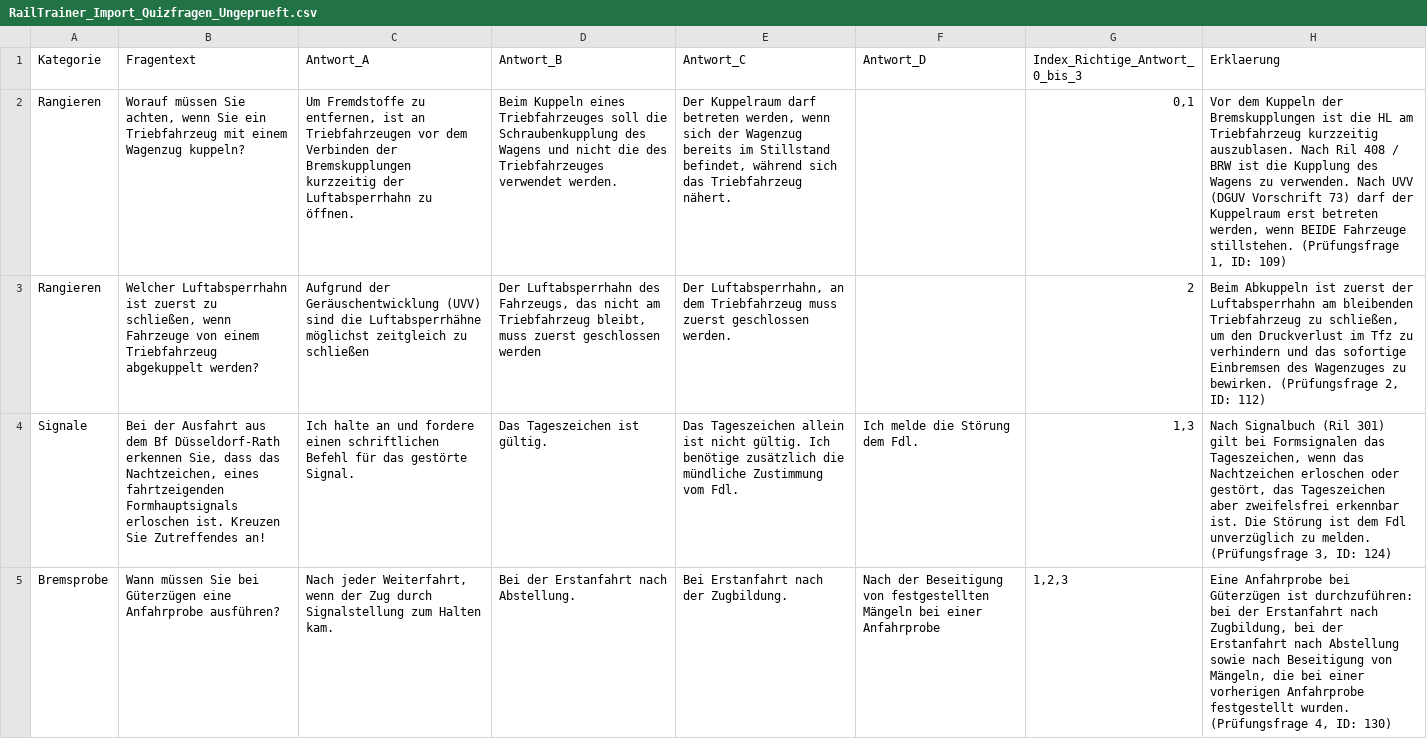
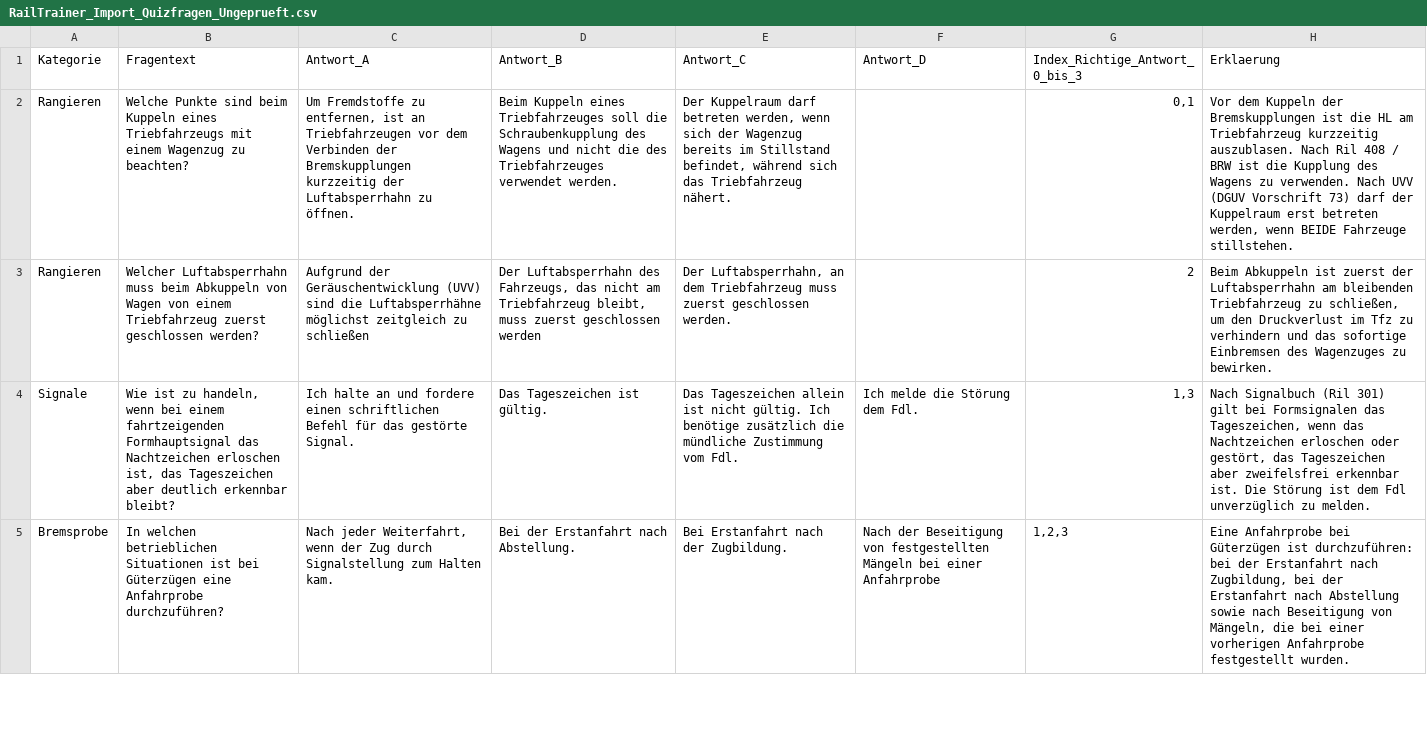
Before and after one commit to RailTrainer/Tf-Trainer, a CSV file: RailTrainer_Import_Quizfragen_Ungeprueft.csv, drawn as a sheet; only a part is shown; the diff covers the shown part only; the diff names each change by its address in the sheet, - before the commit and + after, or states it on an @@ line.

```diff
--- a/RailTrainer_Import_Quizfragen_Ungeprueft.csv
+++ b/RailTrainer_Import_Quizfragen_Ungeprueft.csv
-B2 (Fragentext): Worauf müssen Sie achten, wenn Sie ein Triebfahrzeug mit einem Wagenzug kuppeln?
+B2 (Fragentext): Welche Punkte sind beim Kuppeln eines Triebfahrzeugs mit einem Wagenzug zu beachten?
-H2 (Erklaerung): …Fahrzeuge stillstehen. (Prüfungsfrage 1, ID: 109)
+H2 (Erklaerung): …Fahrzeuge stillstehen.
-B3 (Fragentext): Welcher Luftabsperrhahn ist zuerst zu schließen, wenn Fahrzeuge von einem Triebfahrzeug abgekuppelt werden?
+B3 (Fragentext): Welcher Luftabsperrhahn muss beim Abkuppeln von Wagen von einem Triebfahrzeug zuerst geschlossen werden?
-H3 (Erklaerung): …zu bewirken. (Prüfungsfrage 2, ID: 112)
+H3 (Erklaerung): …zu bewirken.
-B4 (Fragentext): Bei der Ausfahrt aus dem Bf Düsseldorf-Rath erkennen Sie, dass das Nachtzeichen, eines fahrtzeigenden Formhauptsignals erloschen ist. Kreuzen Sie Zutreffendes an!
+B4 (Fragentext): Wie ist zu handeln, wenn bei einem fahrtzeigenden Formhauptsignal das Nachtzeichen erloschen ist, das Tageszeichen aber deutlich erkennbar bleibt?
-H4 (Erklaerung): …zu melden. (Prüfungsfrage 3, ID: 124)
+H4 (Erklaerung): …zu melden.
-B5 (Fragentext): Wann müssen Sie bei Güterzügen eine Anfahrprobe ausführen?
+B5 (Fragentext): In welchen betrieblichen Situationen ist bei Güterzügen eine Anfahrprobe durchzuführen?
-H5 (Erklaerung): …festgestellt wurden. (Prüfungsfrage 4, ID: 130)
+H5 (Erklaerung): …festgestellt wurden.
```
Also changed, not shown: 135 edited cells elsewhere in this file, 25 other files.
